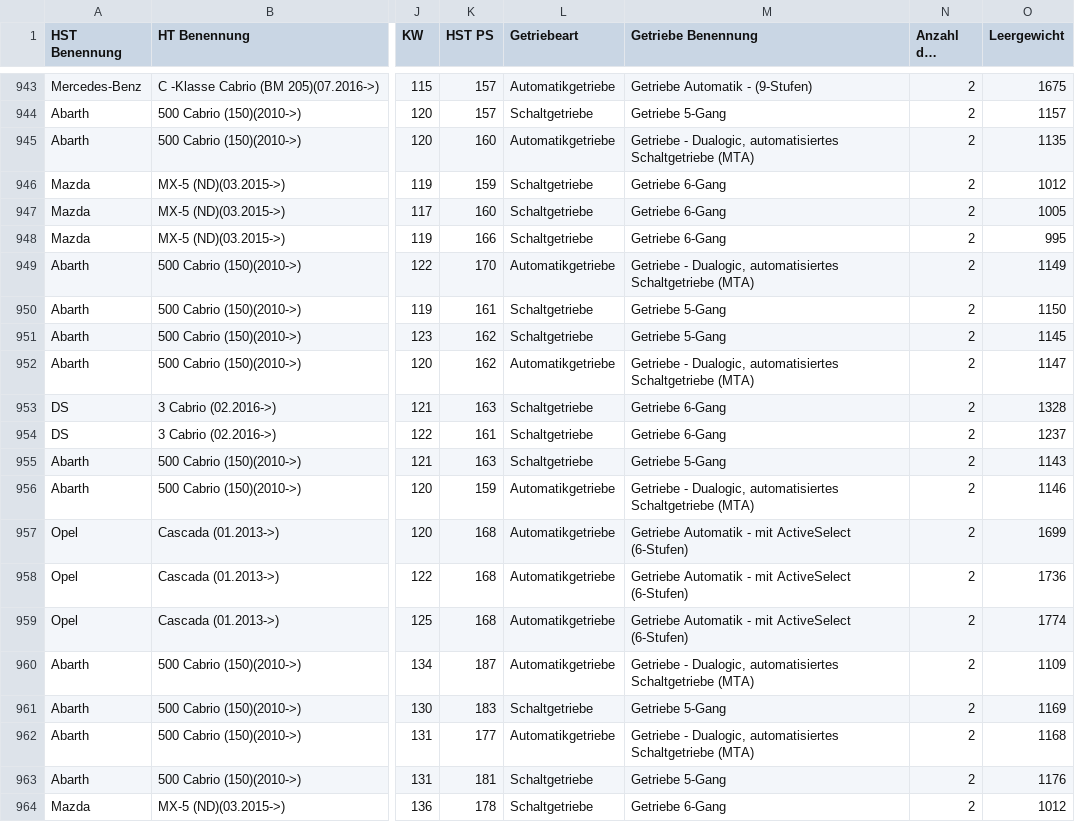
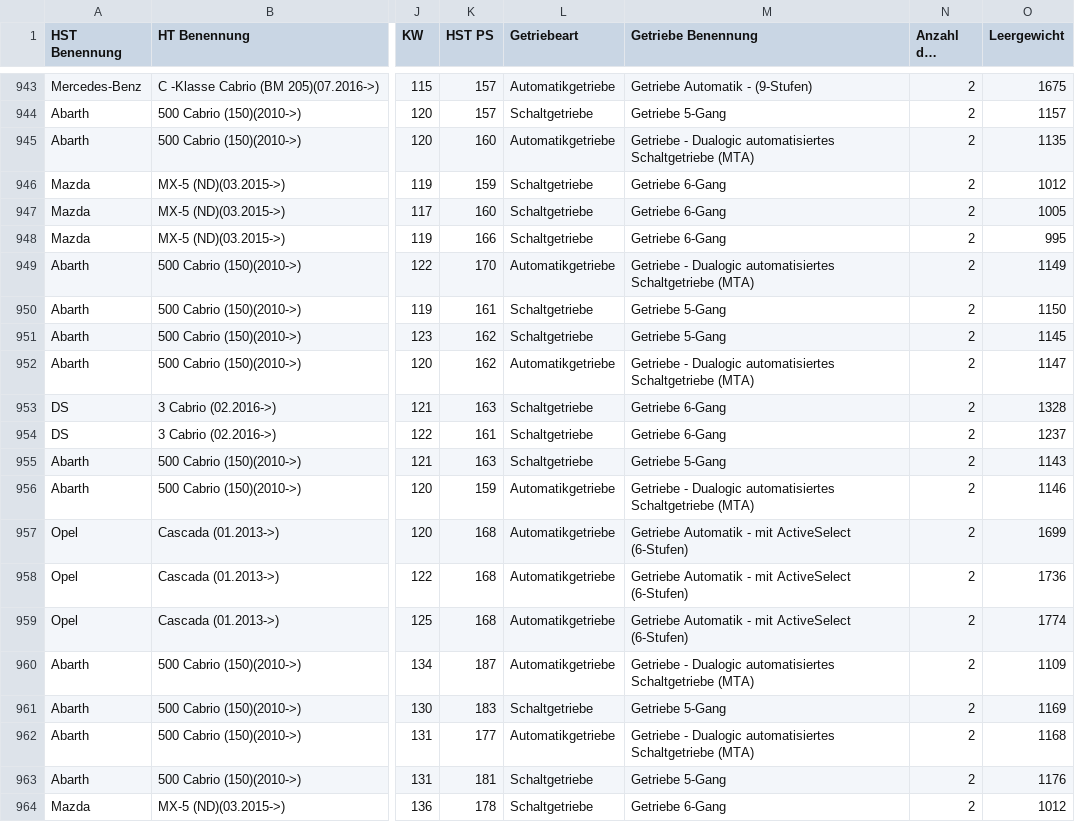
Before and after one commit to Heuserus/DBgrep, a CSV file: docker/Fahrzeuginformationen.csv, drawn as a sheet; only a part is shown, gaps mark what is left out; long unchanged cells end in …; the diff covers the shown part only; the diff names each change by its address in the sheet, - before the commit and + after, or states it on an @@ line.

```diff
--- a/docker/Fahrzeuginformationen.csv
+++ b/docker/Fahrzeuginformationen.csv
-M945 (Getriebe Benennung): Getriebe - Dualogic, automatisiertes Schaltgetriebe…
+M945 (Getriebe Benennung): Getriebe - Dualogic automatisiertes Schaltgetriebe…
-M949 (Getriebe Benennung): Getriebe - Dualogic, automatisiertes Schaltgetriebe…
+M949 (Getriebe Benennung): Getriebe - Dualogic automatisiertes Schaltgetriebe…
-M952 (Getriebe Benennung): Getriebe - Dualogic, automatisiertes Schaltgetriebe…
+M952 (Getriebe Benennung): Getriebe - Dualogic automatisiertes Schaltgetriebe…
-M956 (Getriebe Benennung): Getriebe - Dualogic, automatisiertes Schaltgetriebe…
+M956 (Getriebe Benennung): Getriebe - Dualogic automatisiertes Schaltgetriebe…
-M960 (Getriebe Benennung): Getriebe - Dualogic, automatisiertes Schaltgetriebe…
+M960 (Getriebe Benennung): Getriebe - Dualogic automatisiertes Schaltgetriebe…
-M962 (Getriebe Benennung): Getriebe - Dualogic, automatisiertes Schaltgetriebe…
+M962 (Getriebe Benennung): Getriebe - Dualogic automatisiertes Schaltgetriebe…
```
Also changed, not shown: 18 edited cells elsewhere in this file, 5 other files.
